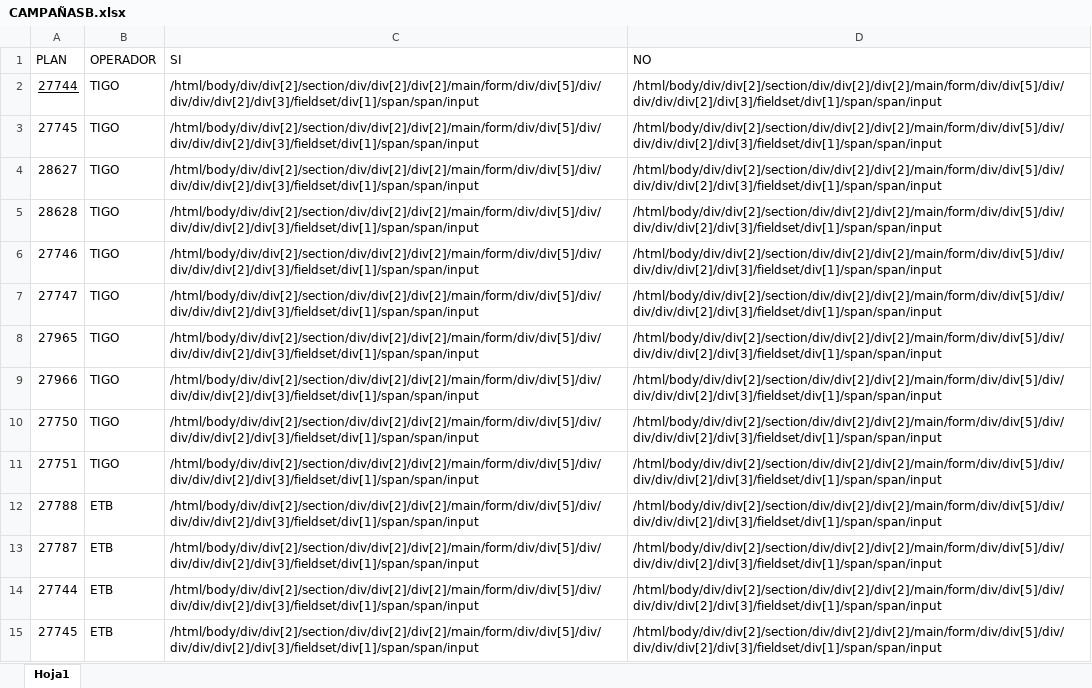
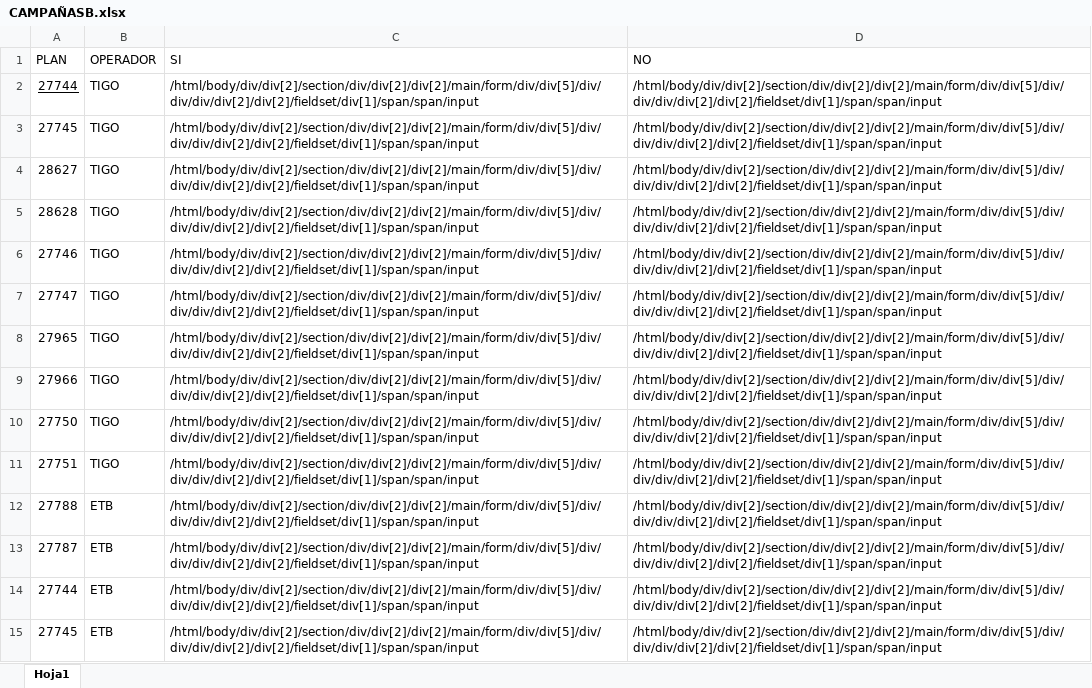
Before and after one commit to andresj4r4millo/onecontact_1, an Excel workbook: CAMPAÑASB.xlsx, sheet Hoja1, drawn as a sheet; only a part is shown; values as stored, in another font and other column widths than the file's, no borders; the diff covers the shown part only; the diff names each change by its address in the sheet, - before the commit and + after, or states it on an @@ line.

```diff
--- a/CAMPAÑASB.xlsx (sheet Hoja1)
+++ b/CAMPAÑASB.xlsx (sheet Hoja1)
-C2:C15 (SI): /html/body/div/div[2]/section/div/div[2]/div[2]/main/form/div/div[5]/div/div/div/div[2]/div[3]/fieldset/div[1]/span/span/input
+C2:C15 (SI): /html/body/div/div[2]/section/div/div[2]/div[2]/main/form/div/div[5]/div/div/div/div[2]/div[2]/fieldset/div[1]/span/span/input
-D2:D15 (NO): /html/body/div/div[2]/section/div/div[2]/div[2]/main/form/div/div[5]/div/div/div/div[2]/div[3]/fieldset/div[1]/span/span/input
+D2:D15 (NO): /html/body/div/div[2]/section/div/div[2]/div[2]/main/form/div/div[5]/div/div/div/div[2]/div[2]/fieldset/div[1]/span/span/input
```
Also changed, not shown: 64 edited cells elsewhere in this sheet, 3 other files.
